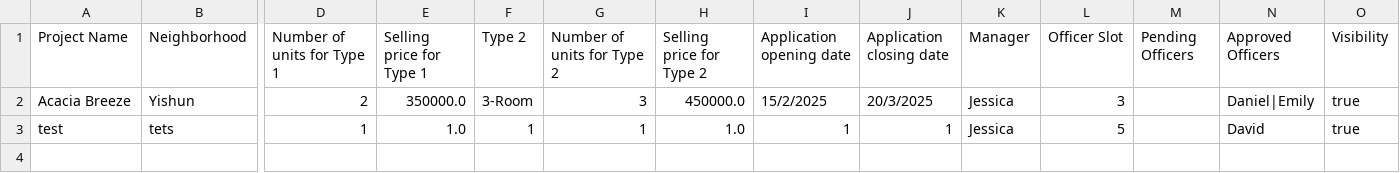
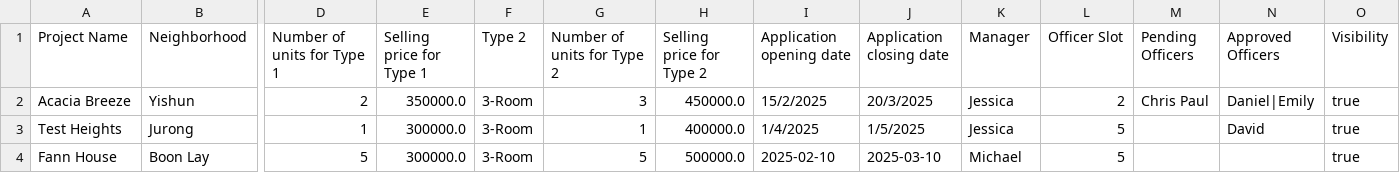
Before and after one commit to zhikai-1234/OOP, a CSV file: ProjectList.csv, drawn as a sheet; only a part is shown, gaps mark what is left out; removed rows and columns are numbered as before the commit, all else as after; rows hold the shown columns only; the diff names each change by its address in the sheet, - before the commit and + after, or states it on an @@ line.

```diff
--- a/ProjectList.csv
+++ b/ProjectList.csv
-L2 (Officer Slot): 3
+L2 (Officer Slot): 2
-M2 (Pending Officers): (empty)
+M2 (Pending Officers): Chris Paul
-row 3: test | tets | 1 | 1.0 | 1 | 1 | 1.0 | 1 | 1 | Jessica | 5 |  | David | true
+row 3: Test Heights | Jurong | 1 | 300000.0 | 3-Room | 1 | 400000.0 | 1/4/2025 | 1/5/2025 | Jessica | 5 |  | David | true
+row 4: Fann House | Boon Lay | 5 | 300000.0 | 3-Room | 5 | 500000.0 | 2025-02-10 | 2025-03-10 | Michael | 5 |  |  | true
```
Also changed, not shown: ApplicantList.csv, 7 other files.
